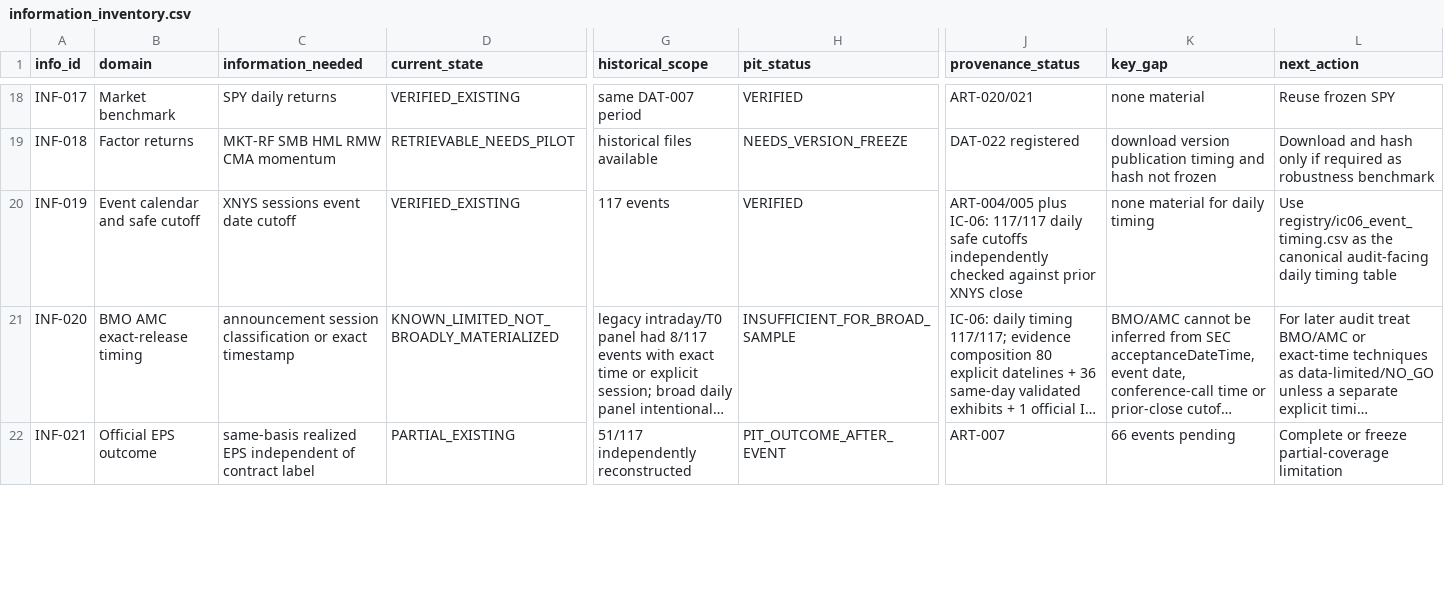
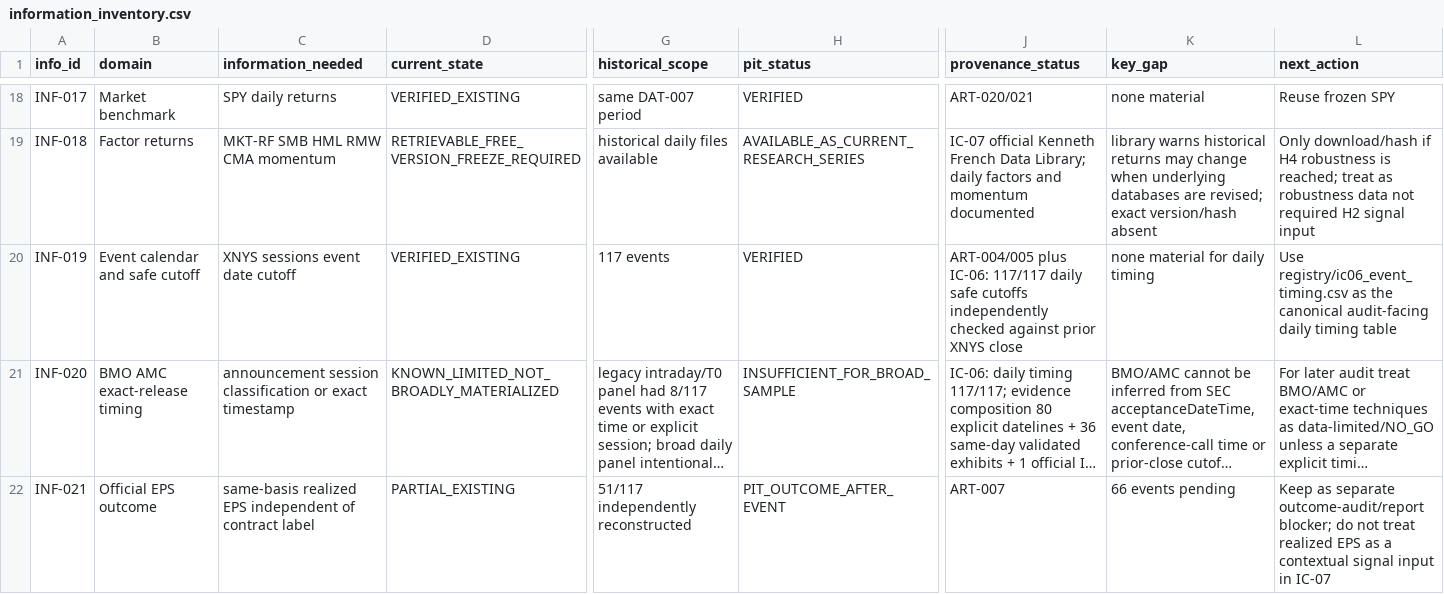
Before and after one commit to pablo-marchina/desafio-quant, a CSV file: registry/information_inventory.csv, drawn as a sheet; only a part is shown, gaps mark what is left out; long unchanged cells end in …; the diff covers the shown part only; the diff names each change by its address in the sheet, - before the commit and + after, or states it on an @@ line.

Commit message:
data: synchronize information inventory after IC-07

```diff
--- a/registry/information_inventory.csv
+++ b/registry/information_inventory.csv
-D19 (current_state): RETRIEVABLE_NEEDS_PILOT
+D19 (current_state): RETRIEVABLE_FREE_VERSION_FREEZE_REQUIRED
-G19 (historical_scope): historical files available
+G19 (historical_scope): historical daily files available
-H19 (pit_status): NEEDS_VERSION_FREEZE
+H19 (pit_status): AVAILABLE_AS_CURRENT_RESEARCH_SERIES
-J19 (provenance_status): DAT-022 registered
+J19 (provenance_status): IC-07 official Kenneth French Data Library; daily factors and momentum documented
-K19 (key_gap): download version publication timing and hash not frozen
+K19 (key_gap): library warns historical returns may change when underlying databases are revised; exact version/hash absent
-L19 (next_action): Download and hash only if required as robustness benchmark
+L19 (next_action): Only download/hash if H4 robustness is reached; treat as robustness data not required H2 signal input
-L22 (next_action): Complete or freeze partial-coverage limitation
+L22 (next_action): Keep as separate outcome-audit/report blocker; do not treat realized EPS as a contextual signal input in IC-07
```
Also changed, not shown: 1 added row and 109 edited cells elsewhere in this file.
